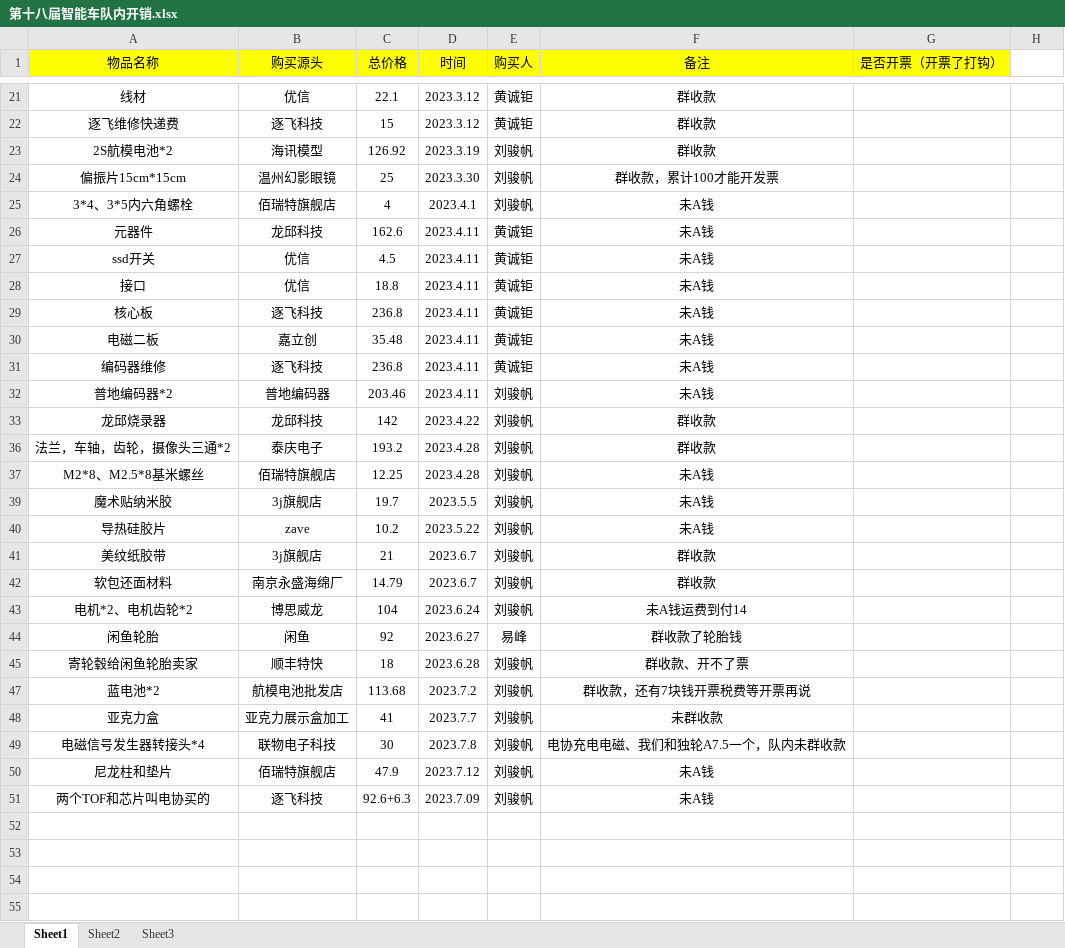
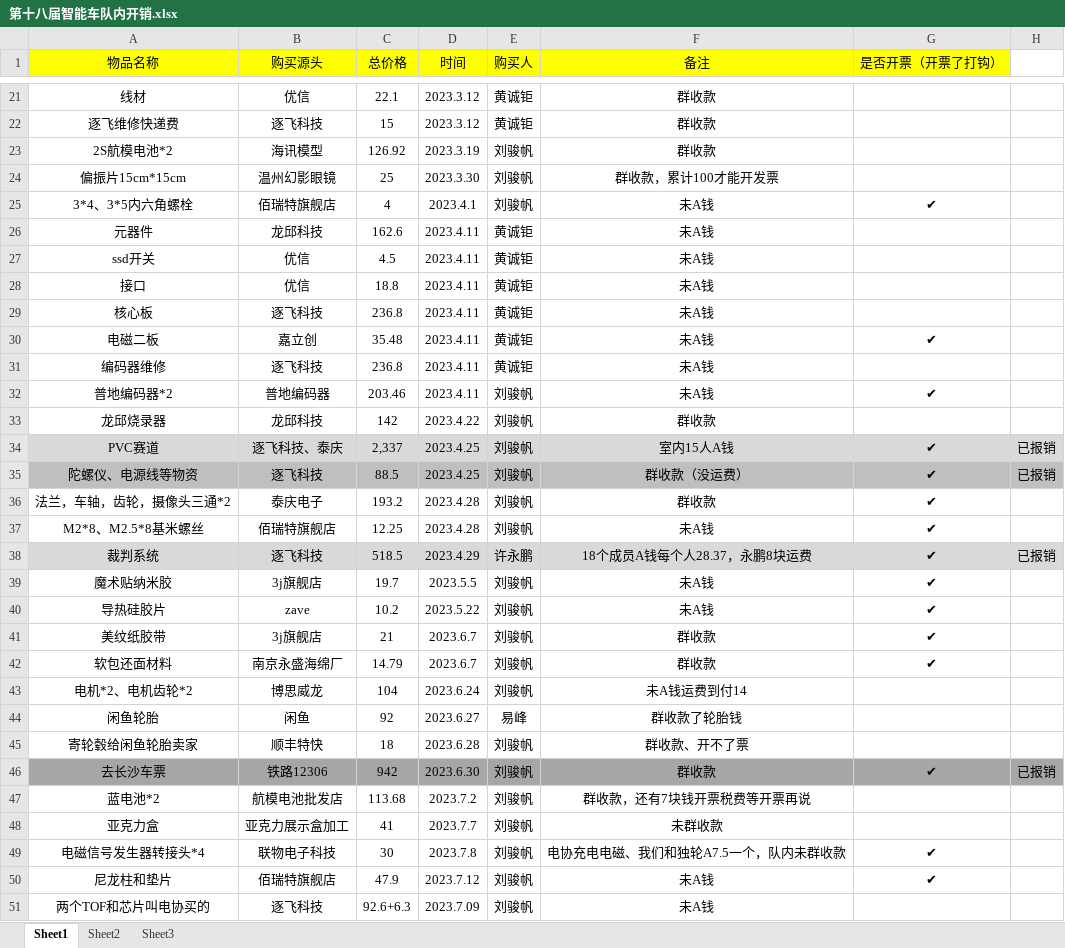
Before and after one commit to MrSu18/SmartCar-S18, an Excel workbook: docs/财务/第十八届智能车队内开销.xlsx, sheet Sheet1, drawn as a sheet; only a part is shown, gaps mark what is left out; values as stored, in another font and other column widths than the file's, no borders; the diff covers the shown part only; the diff names each change by its address in the sheet, - before the commit and + after, or states it on an @@ line.

```diff
--- a/docs/财务/第十八届智能车队内开销.xlsx (sheet Sheet1)
+++ b/docs/财务/第十八届智能车队内开销.xlsx (sheet Sheet1)
-G25 (是否开票（开票了打钩）): (empty)
+G25 (是否开票（开票了打钩）): ✔
-G30 (是否开票（开票了打钩）): (empty)
+G30 (是否开票（开票了打钩）): ✔
-G32 (是否开票（开票了打钩）): (empty)
+G32 (是否开票（开票了打钩）): ✔
@@ row 34 unhidden: PVC赛道 | 逐飞科技、泰庆 | 2,337 | 2023.4.25 | 刘骏帆 | 室内15人A钱 | ✔ | 已报销 @@
@@ row 35 unhidden: 陀螺仪、电源线等物资 | 逐飞科技 | 88.5 | 2023.4.25 | 刘骏帆 | 群收款（没运费） | ✔ | 已报销 @@
-G36:G37 (是否开票（开票了打钩）): (empty)
+G36:G37 (是否开票（开票了打钩）): ✔
@@ row 38 unhidden: 裁判系统 | 逐飞科技 | 518.5 | 2023.4.29 | 许永鹏 | 18个成员A钱每个人28.37，永鹏8块运费 | ✔ | 已报销 @@
-G39:G42 (是否开票（开票了打钩）): (empty)
+G39:G42 (是否开票（开票了打钩）): ✔
@@ row 46 unhidden: 去长沙车票 | 铁路12306 | 942 | 2023.6.30 | 刘骏帆 | 群收款 | ✔ | 已报销 @@
-G49:G50 (是否开票（开票了打钩）): (empty)
+G49:G50 (是否开票（开票了打钩）): ✔
```
Also changed, not shown: 5 hidden or unhidden rows and 6 edited cells elsewhere in this sheet.
